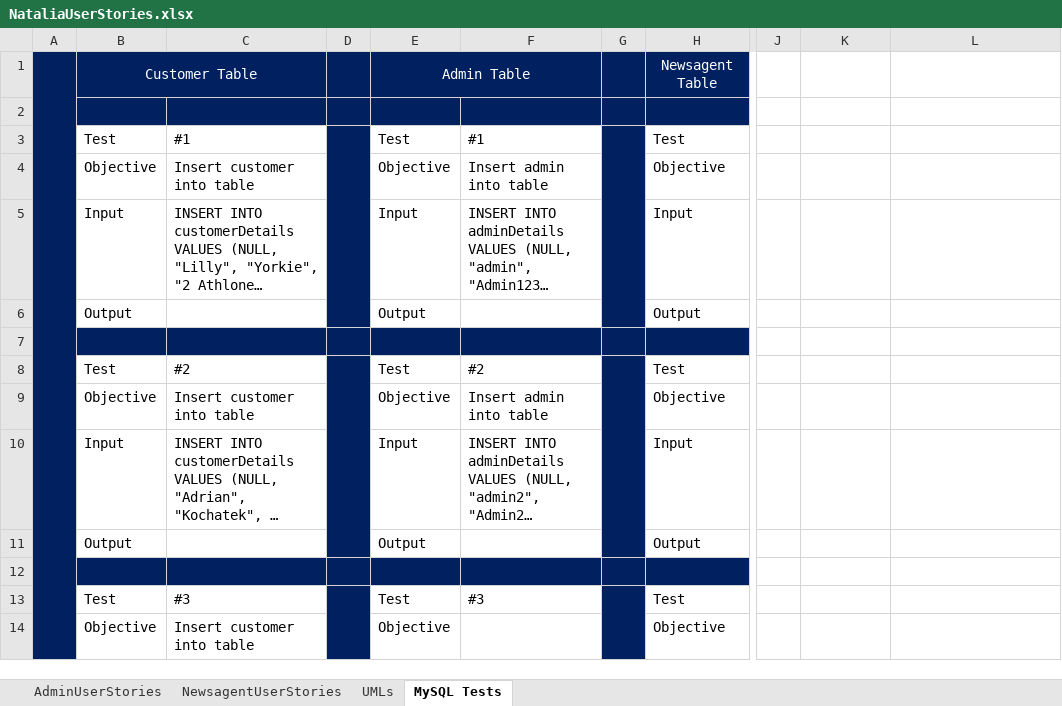
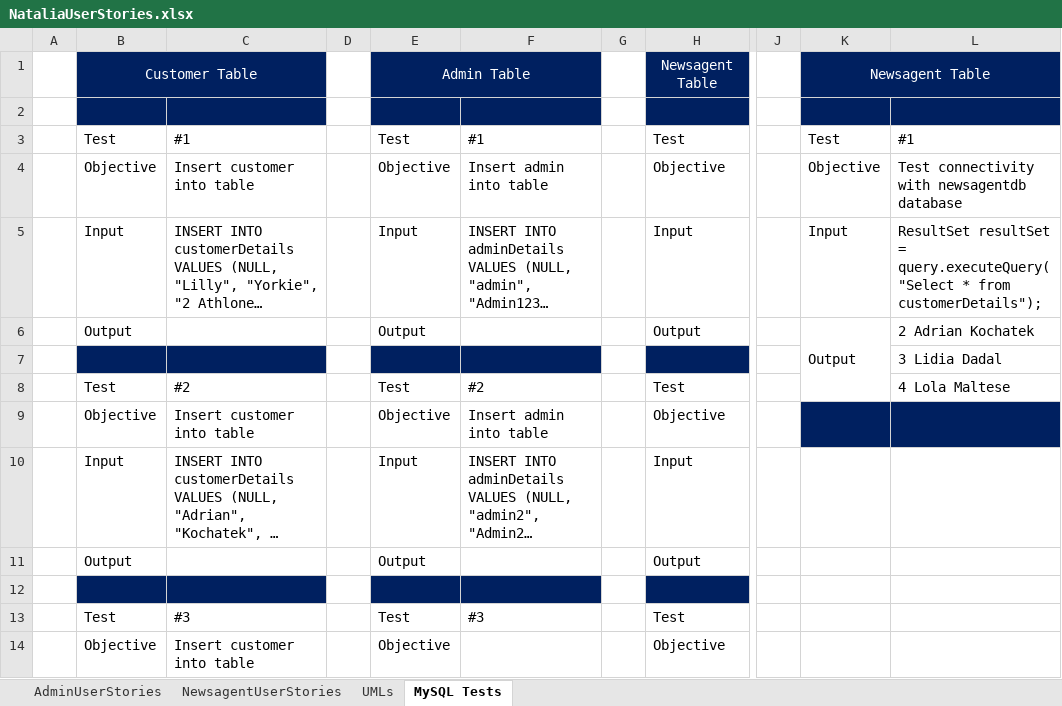
Before and after one commit to NataliaPalej/Newsagent-Project, an Excel workbook: User Stories/NataliaUserStories.xlsx, sheet MySQL Tests, drawn as a sheet; only a part is shown, gaps mark what is left out; long unchanged cells end in …; values as stored, in another font and other column widths than the file's, no borders; charts and pictures not drawn; the diff covers the shown part only; the diff names each change by its address in the sheet, - before the commit and + after, or states it on an @@ line.

Commit message:
Designed DB UML and Tests

```diff
--- a/User Stories/NataliaUserStories.xlsx (sheet MySQL Tests)
+++ b/User Stories/NataliaUserStories.xlsx (sheet MySQL Tests)
-A1:A14 fill: #002060
+A1:A14 fill: none
-A1:A46 merged
-D1:D14 fill: #002060
+D1:D14 fill: none
-G1:G14 fill: #002060
+G1:G14 fill: none
-K1: (empty)
+K1: Newsagent Table
-K1:L2 fill: none
+K1:L2 fill: #002060
+K1:L1 merged
-D3:D6 merged
-G3:G6 merged
-K3: (empty)
+K3: Test
-L3: (empty)
+L3: #1
-K4: (empty)
+K4: Objective
-L4: (empty)
+L4: Test connectivity with newsagentdb database
-K5: (empty)
+K5: Input
-L5: (empty)
+L5: ResultSet resultSet = query.executeQuery("Select * from customerDetails");
-K6: (empty)
+K6: Output
+K6:K8 merged
-L6: (empty)
+L6: 2 Adrian Kochatek
-L7: (empty)
+L7: 3 Lidia Dadal
-D8:D11 merged
-G8:G11 merged
-L8: (empty)
+L8: 4 Lola Maltese
-K9:L9 fill: none
+K9:L9 fill: #002060
-D13:D16 merged
-G13:G16 merged
```
Also changed, not shown: cell formats and merged cells elsewhere in this sheet, sheet UMLs.
